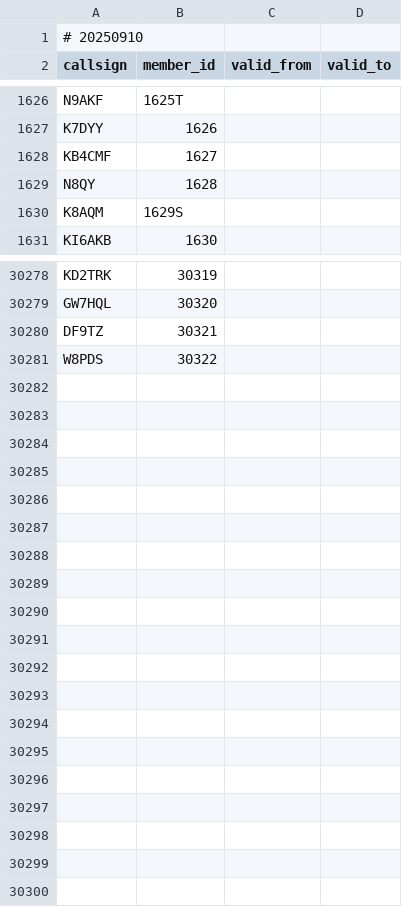
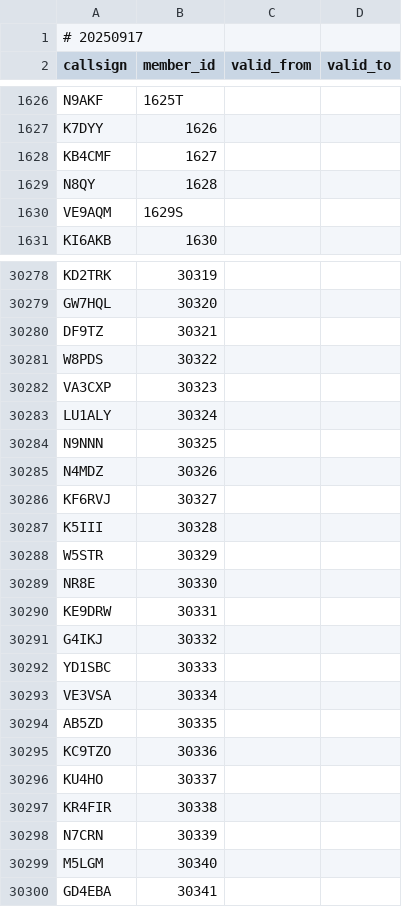
Before and after one commit to foldynl/hamradio-membeship-lists, a CSV file: lists/skcc.csv, drawn as a sheet; only a part is shown, gaps mark what is left out; the diff covers the shown part only.

```diff
--- a/lists/skcc.csv
+++ b/lists/skcc.csv
@@ -1,2 +1,2 @@
-# 20250910
+# 20250917
 callsign,member_id,valid_from,valid_to
@@ -1629,3 +1629,3 @@ KB4CMF,1627,,
 N8QY,1628,,
-K8AQM,1629S,,
+VE9AQM,1629S,,
 KI6AKB,1630,,
@@ -30281 +30281,20 @@ DF9TZ,30321,,
 W8PDS,30322,,
+VA3CXP,30323,,
+LU1ALY,30324,,
+N9NNN,30325,,
+N4MDZ,30326,,
+KF6RVJ,30327,,
+K5III,30328,,
+W5STR,30329,,
+NR8E,30330,,
+KE9DRW,30331,,
+G4IKJ,30332,,
+YD1SBC,30333,,
+VE3VSA,30334,,
+AB5ZD,30335,,
+KC9TZO,30336,,
+KU4HO,30337,,
+KR4FIR,30338,,
+N7CRN,30339,,
+M5LGM,30340,,
+GD4EBA,30341,,
```
Also changed, not shown: 19 edited cells elsewhere in this file, lists/a1club.csv, lists/agcwdl.csv, 16 other files.
